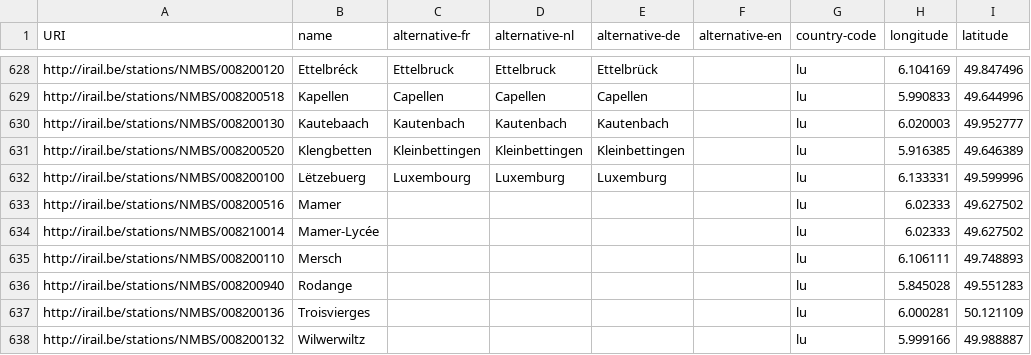
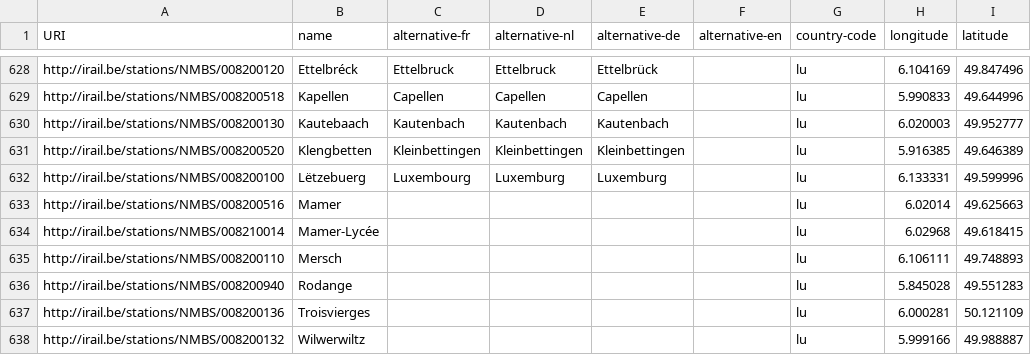
Before and after one commit to iRail/stations, a CSV file: stations.csv, drawn as a sheet; only a part is shown, gaps mark what is left out.

Commit message:
Fix #47. Double Mamer

```diff
--- a/stations.csv
+++ b/stations.csv
@@ -632,4 +632,4 @@ http://irail.be/stations/NMBS/008200520,Klengbetten,Kleinbettingen,Kleinbettinge
 http://irail.be/stations/NMBS/008200100,Lëtzebuerg,Luxembourg,Luxemburg,Luxemburg,,lu,6.133331,49.599996
-http://irail.be/stations/NMBS/008200516,Mamer,,,,,lu,6.02333,49.627502
-http://irail.be/stations/NMBS/008210014,Mamer-Lycée,,,,,lu,6.02333,49.627502
+http://irail.be/stations/NMBS/008200516,Mamer,,,,,lu,6.02014,49.625663
+http://irail.be/stations/NMBS/008210014,Mamer-Lycée,,,,,lu,6.02968,49.618415
 http://irail.be/stations/NMBS/008200110,Mersch,,,,,lu,6.106111,49.748893
```
